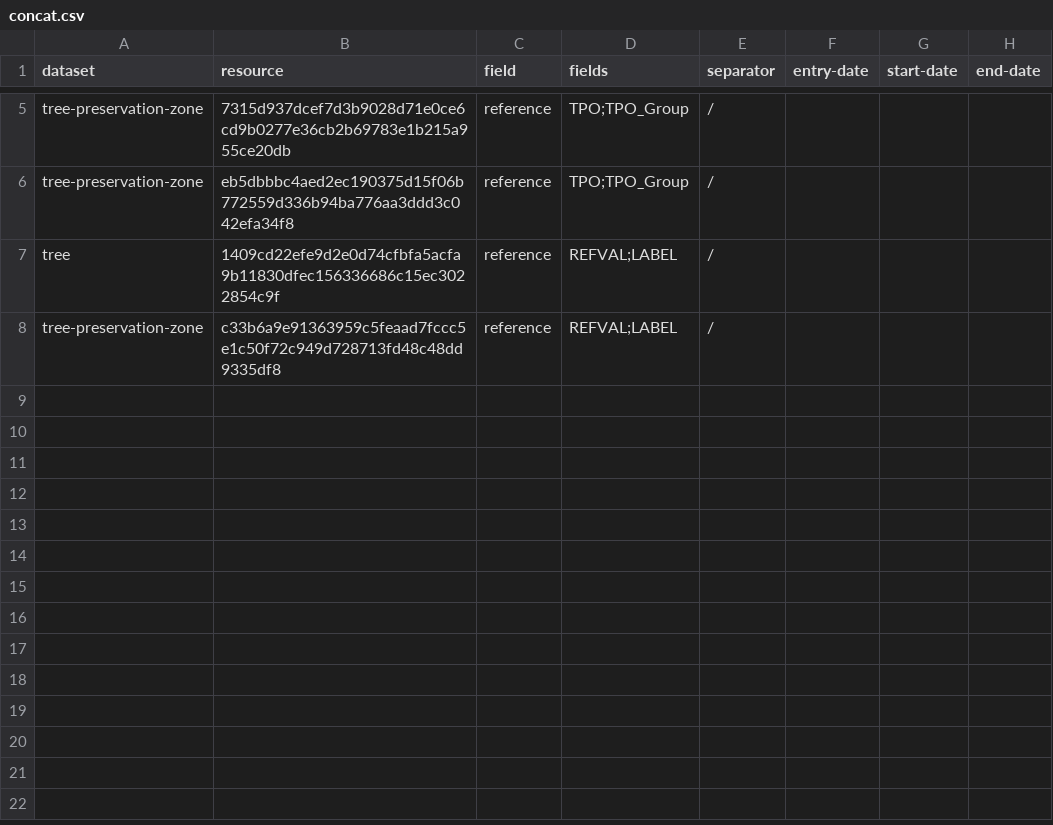
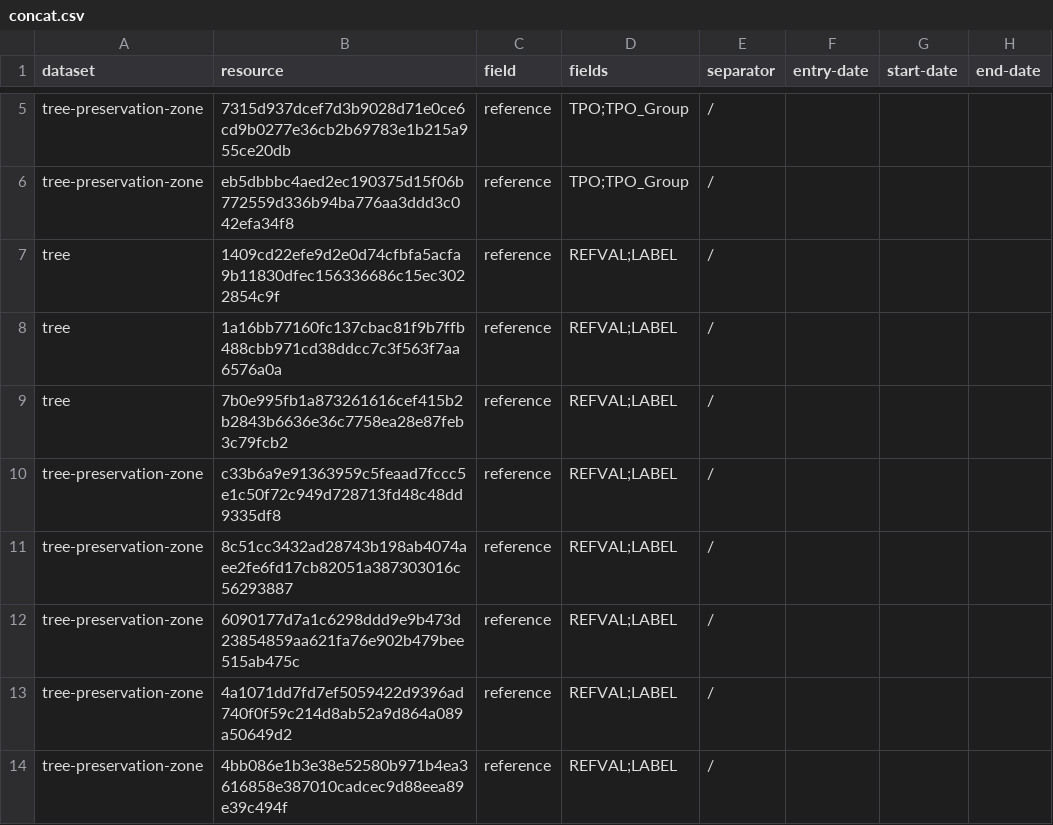
Before and after one commit to digital-land/tree-preservation-order-collection, a CSV file: pipeline/concat.csv, drawn as a sheet; only a part is shown, gaps mark what is left out.

```diff
--- a/pipeline/concat.csv
+++ b/pipeline/concat.csv
@@ -7,2 +7,8 @@ tree-preservation-zone,eb5dbbbc4aed2ec190375d15f06b772559d336b94ba776aa3ddd3c042
 tree,1409cd22efe9d2e0d74cfbfa5acfa9b11830dfec156336686c15ec3022854c9f,reference,REFVAL;LABEL,/,,,
+tree,1a16bb77160fc137cbac81f9b7ffb488cbb971cd38ddcc7c3f563f7aa6576a0a,reference,REFVAL;LABEL,/,,,
+tree,7b0e995fb1a873261616cef415b2b2843b6636e36c7758ea28e87feb3c79fcb2,reference,REFVAL;LABEL,/,,,
 tree-preservation-zone,c33b6a9e91363959c5feaad7fccc5e1c50f72c949d728713fd48c48dd9335df8,reference,REFVAL;LABEL,/,,,
+tree-preservation-zone,8c51cc3432ad28743b198ab4074aee2fe6fd17cb82051a387303016c56293887,reference,REFVAL;LABEL,/,,,
+tree-preservation-zone,6090177d7a1c6298ddd9e9b473d23854859aa621fa76e902b479bee515ab475c,reference,REFVAL;LABEL,/,,,
+tree-preservation-zone,4a1071dd7fd7ef5059422d9396ad740f0f59c214d8ab52a9d864a089a50649d2,reference,REFVAL;LABEL,/,,,
+tree-preservation-zone,4bb086e1b3e38e52580b971b4ea3616858e387010cadcec9d88eea89e39c494f,reference,REFVAL;LABEL,/,,,
```
Also changed, not shown: pipeline/column.csv, 1 other file.
